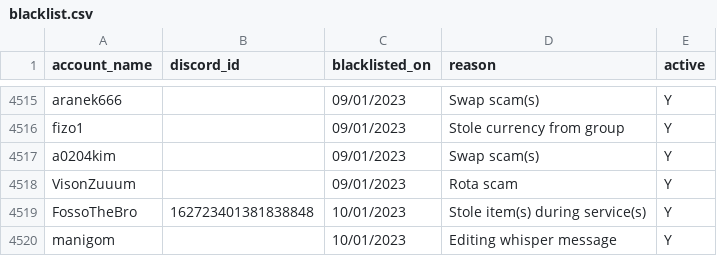
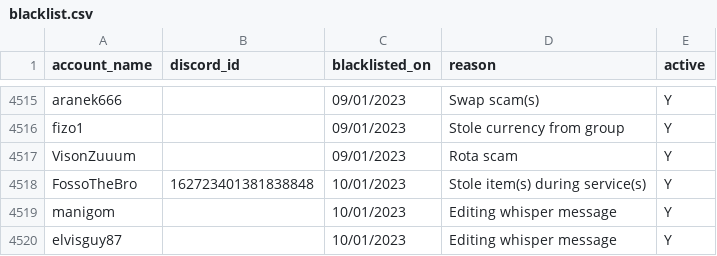
Before and after one commit to The-Forbidden-Trove/ForbiddenTroveBlacklist, a CSV file: blacklist.csv, drawn as a sheet; only a part is shown, gaps mark what is left out; the shorter side is filled out with more unchanged rows.

Commit message:
remove blacklist

```diff
--- a/blacklist.csv
+++ b/blacklist.csv
@@ -4516,3 +4516,2 @@ account_name, discord_id, blacklisted_on, reason, active
 "fizo1", "", "09/01/2023", "Stole currency from group", "Y"
-"a0204kim", "", "09/01/2023", "Swap scam(s)", "Y"
 "VisonZuuum", "", "09/01/2023", "Rota scam", "Y"
```
